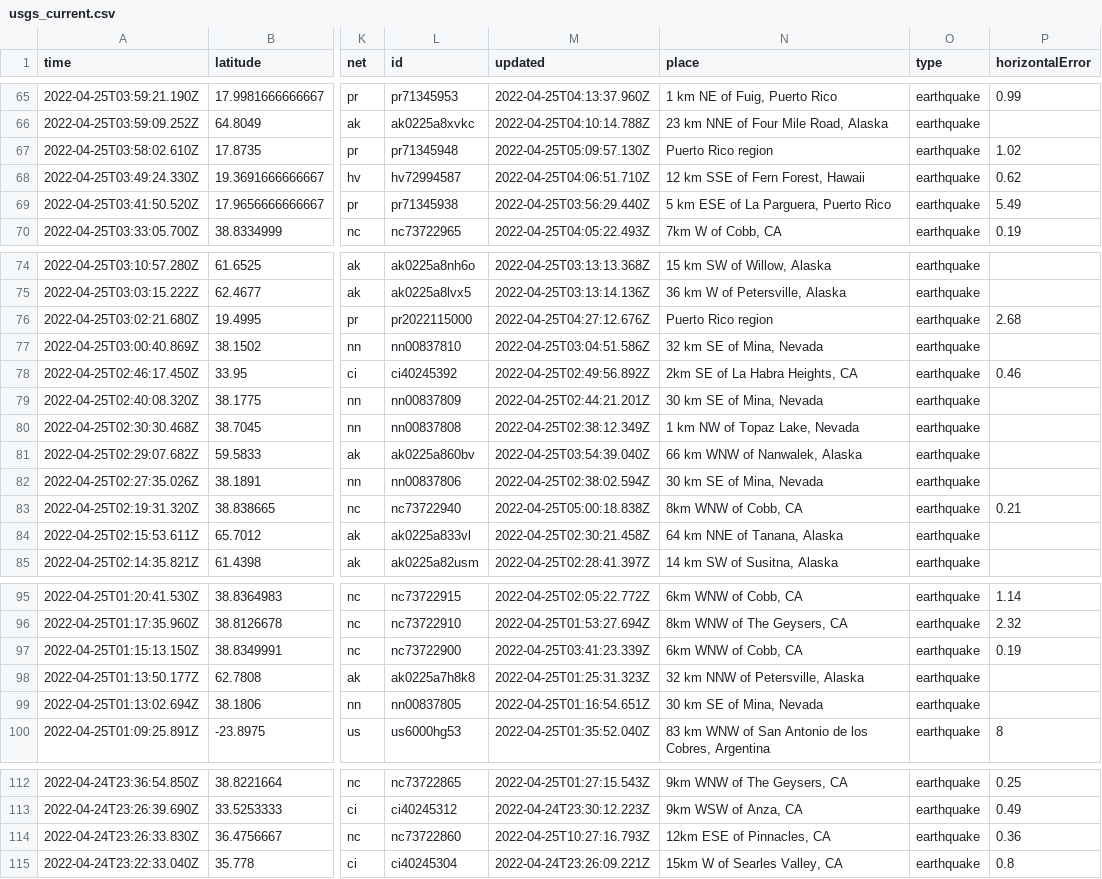
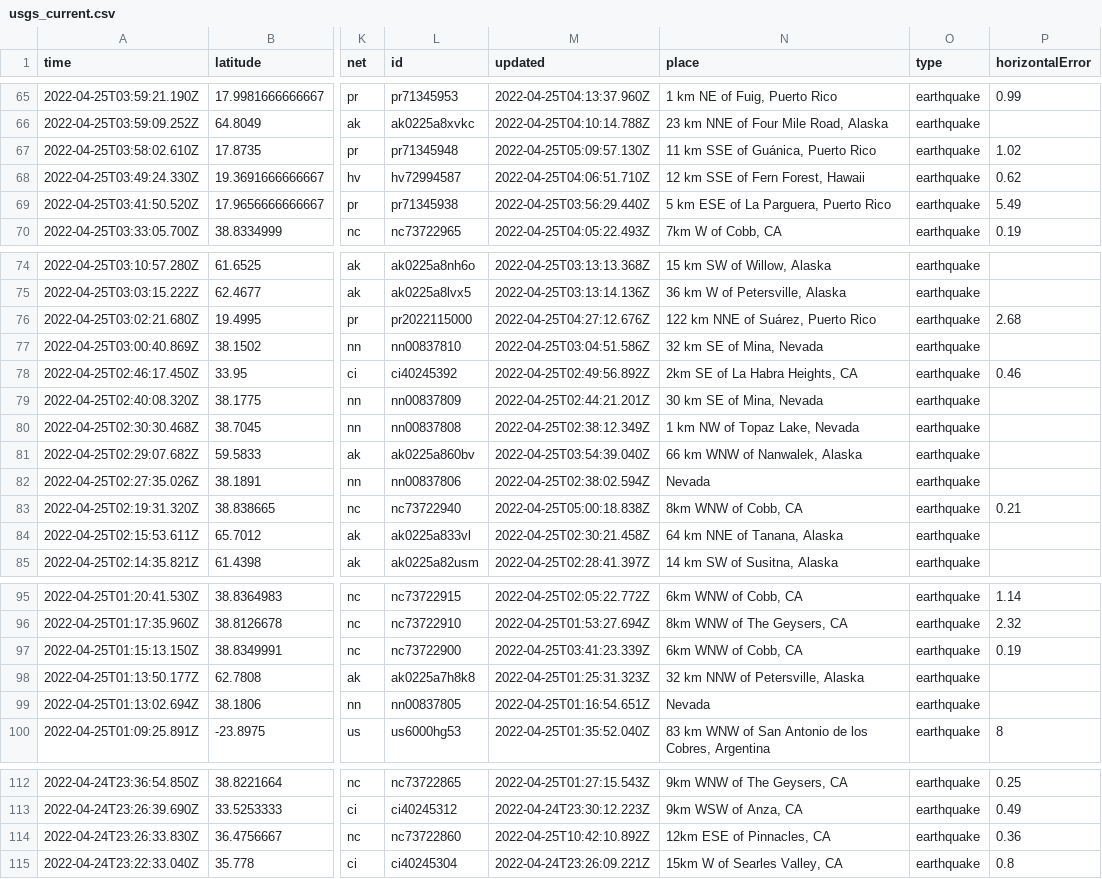
Before and after one commit to adriandgarcia/nicar2022_github_actions, a CSV file: usgs_current.csv, drawn as a sheet; only a part is shown, gaps mark what is left out; the diff covers the shown part only; the diff names each change by its address in the sheet, - before the commit and + after, or states it on an @@ line.

```diff
--- a/usgs_current.csv
+++ b/usgs_current.csv
-N67 (place): Puerto Rico region
+N67 (place): 11 km SSE of Guánica, Puerto Rico
-N76 (place): Puerto Rico region
+N76 (place): 122 km NNE of Suárez, Puerto Rico
-N82 (place): 30 km SE of Mina, Nevada
+N82 (place): Nevada
-N99 (place): 30 km SE of Mina, Nevada
+N99 (place): Nevada
-M114 (updated): 2022-04-25T10:27:16.793Z
+M114 (updated): 2022-04-25T10:42:10.892Z
```
Also changed, not shown: 2 added rows, 4 removed rows and 3 edited cells elsewhere in this file.
